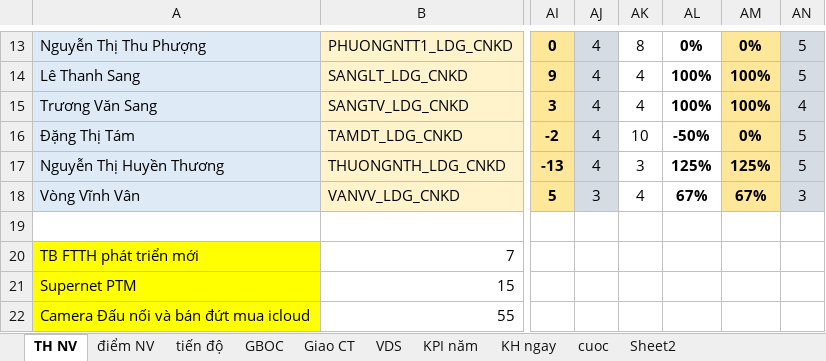
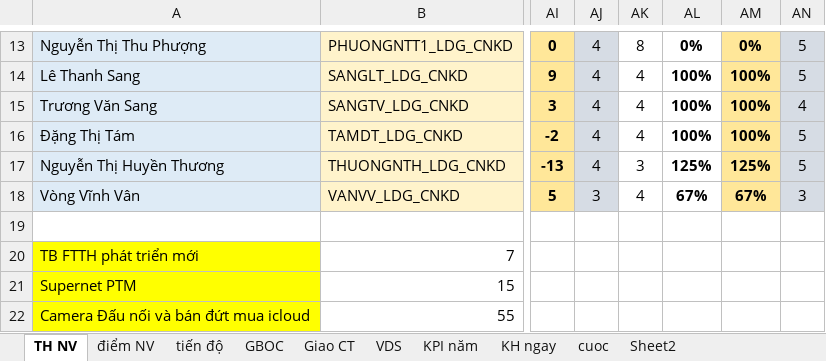
Before and after one commit to iwkay2612-vietdq9/KPI, an Excel workbook: filetiendo.xlsx, sheet TH NV, drawn as a sheet; only a part is shown, gaps mark what is left out; values as stored, in another font and other column widths than the file's, no borders; conditional formats not drawn; the diff names each change by its address in the sheet, - before the commit and + after, or states it on an @@ line.

Commit message:
Auto update Excel data tu Admin

```diff
--- a/filetiendo.xlsx (sheet TH NV)
+++ b/filetiendo.xlsx (sheet TH NV)
-AK16: 10
+AK16: 4
-AL16: -50%
+AL16: 100%
-AM16: 0%
+AM16: 100%
```
Also changed, not shown: sheet tiến độ.
